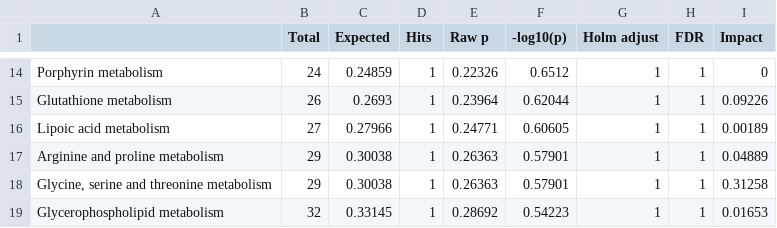
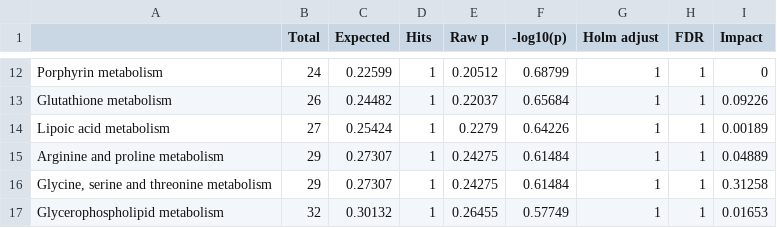
Before and after one commit to yaaminiv/wc-green-crab, a CSV file: output/05-metabolomics-analysis/metaboanalyst/tempTime-loadings-PC3_metaboanalyst-results/pathway_results.csv, drawn as a sheet; only a part is shown, gaps mark what is left out; the diff covers the shown part only.

```diff
--- a/output/05-metabolomics-analysis/metaboanalyst/tempTime-loadings-PC3_metaboanalyst-results/pathway_results.csv
+++ b/output/05-metabolomics-analysis/metaboanalyst/tempTime-loadings-PC3_metaboanalyst-results/pathway_results.csv
@@ -14,6 +12,6 @@
-"Porphyrin metabolism",24,0.24859,1,0.22326,0.6512,1,1,0
-"Glutathione metabolism",26,0.2693,1,0.23964,0.62044,1,1,0.09226
-"Lipoic acid metabolism",27,0.27966,1,0.24771,0.60605,1,1,0.00189
-"Arginine and proline metabolism",29,0.30038,1,0.26363,0.57901,1,1,0.04889
-"Glycine, serine and threonine metabolism",29,0.30038,1,0.26363,0.57901,1,1,0.31258
-"Glycerophospholipid metabolism",32,0.33145,1,0.28692,0.54223,1,1,0.01653
+"Porphyrin metabolism",24,0.22599,1,0.20512,0.68799,1,1,0
+"Glutathione metabolism",26,0.24482,1,0.22037,0.65684,1,1,0.09226
+"Lipoic acid metabolism",27,0.25424,1,0.2279,0.64226,1,1,0.00189
+"Arginine and proline metabolism",29,0.27307,1,0.24275,0.61484,1,1,0.04889
+"Glycine, serine and threonine metabolism",29,0.27307,1,0.24275,0.61484,1,1,0.31258
+"Glycerophospholipid metabolism",32,0.30132,1,0.26455,0.57749,1,1,0.01653
```
Also changed, not shown: 3 added rows, 5 removed rows and 25 edited cells elsewhere in this file, output/05-metabolomics-analysis/metaboanalyst/tempTime-loadings-PC3_metaboanalyst-results/datalist.csv, output/05-metabolomics-analysis/metaboanalyst/tempTime-loadings-PC3_metaboanalyst-results/name_map.csv, 3 other files.
